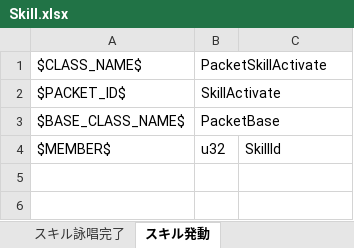
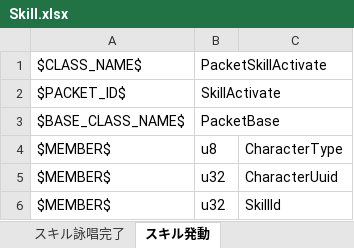
Before and after one commit to YanaPIIDXer/AnpanMMO, an Excel workbook: Packet/PacketData/Skill.xlsx, sheet スキル発動, drawn as a sheet; values as stored, in another font and other column widths than the file's, no borders; the diff names each change by its address in the sheet, - before the commit and + after, or states it on an @@ line.

Commit message:
・スキルキャスト開始パケット追加。 ・スキル発動パケットに誰がスキルを発動したのかを付けるようにした。

```diff
--- a/Packet/PacketData/Skill.xlsx (sheet スキル発動)
+++ b/Packet/PacketData/Skill.xlsx (sheet スキル発動)
+row 4: $MEMBER$ | u8 | CharacterType
+row 5: $MEMBER$ | u32 | CharacterUuid
```
Also changed, not shown: other sheet tabs, 12 other files.
